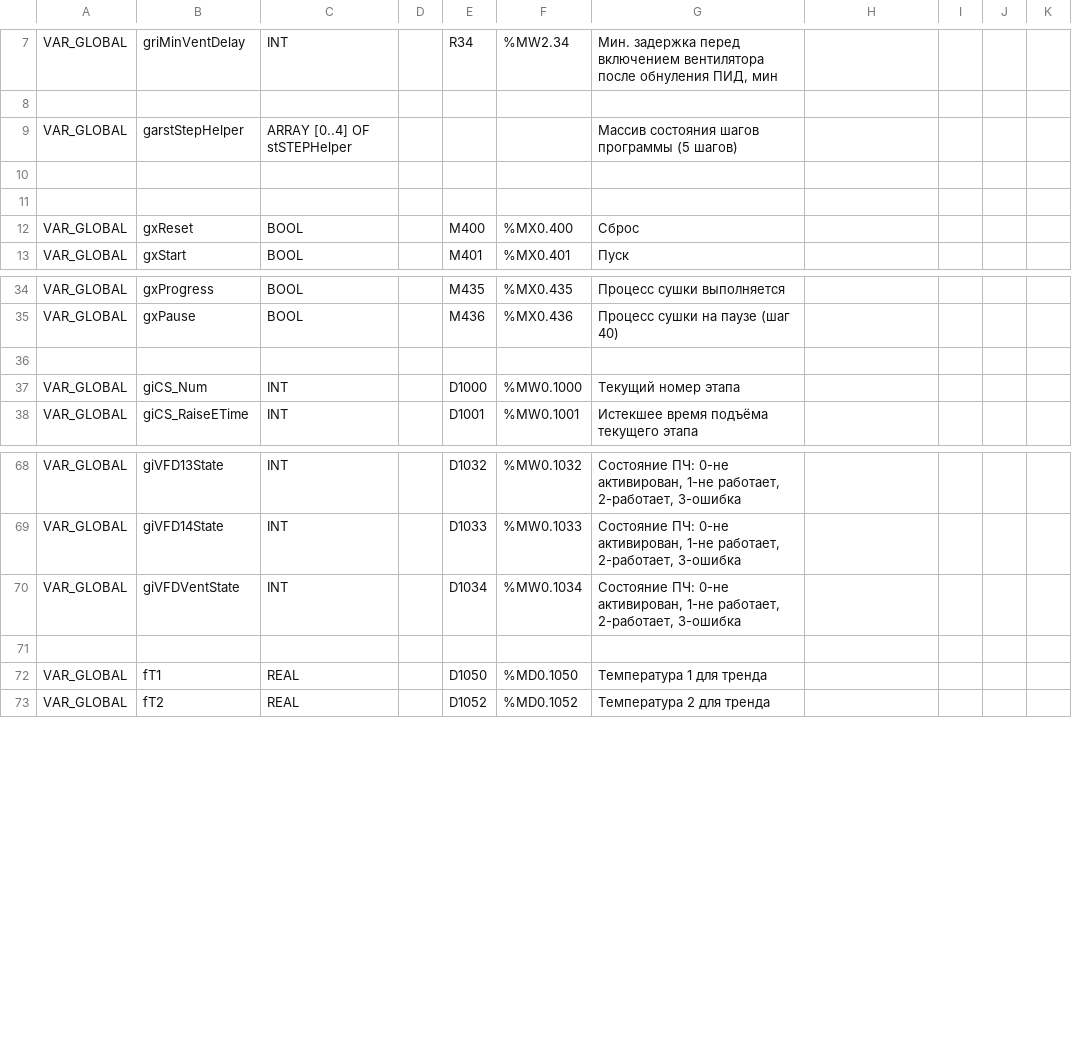
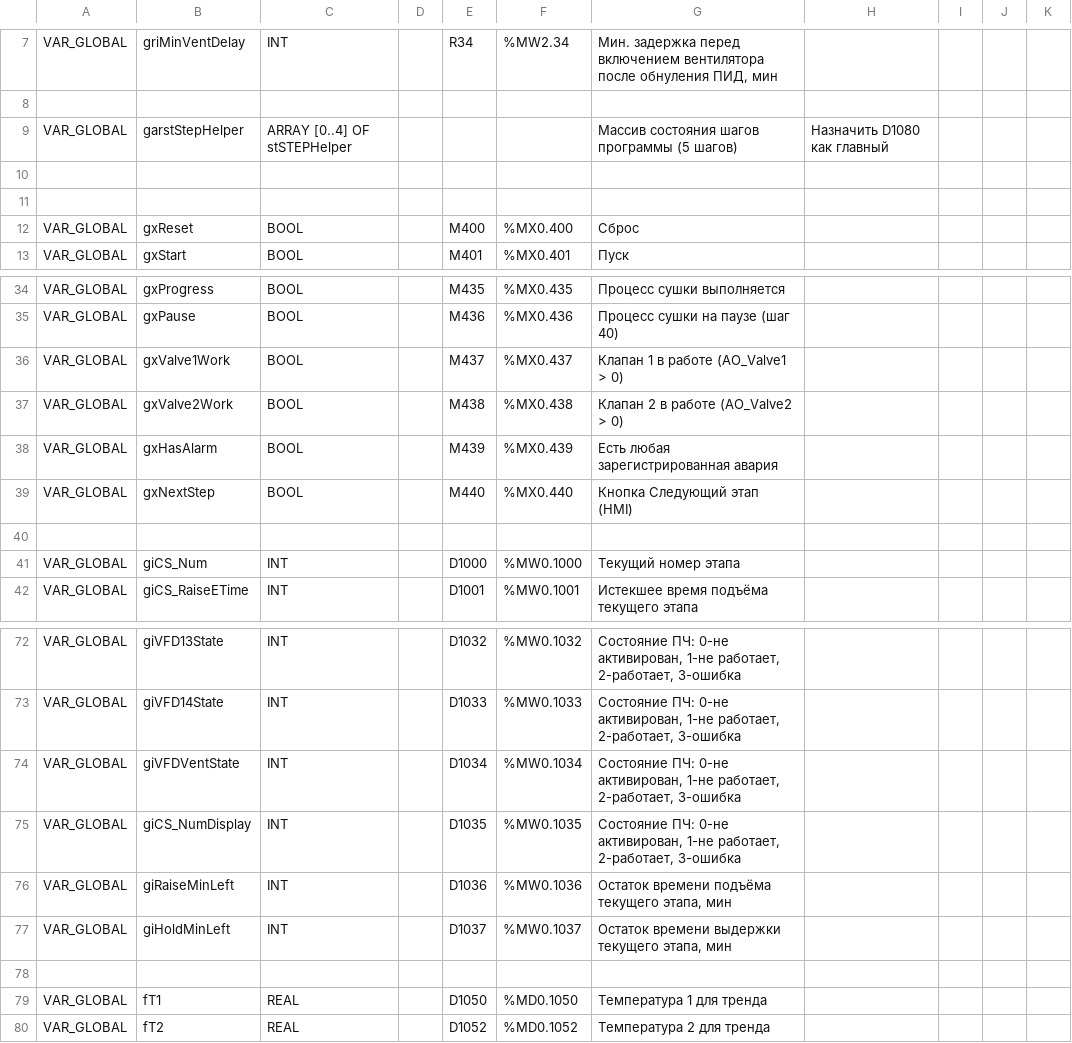
Before and after one commit to Serhioromano/gxw2-project-dryer, a CSV file: ПО/GVL.csv, drawn as a sheet; only a part is shown, gaps mark what is left out; the diff names each change by its address in the sheet, - before the commit and + after, or states it on an @@ line.

```diff
--- a/ПО/GVL.csv
+++ b/ПО/GVL.csv
-H9: (empty)
+H9: Назначить D1080 как главный
+row 36: VAR_GLOBAL | gxValve1Work | BOOL |  | M437 | %MX0.437 | Клапан 1 в работе (AO_Valve1 > 0)
+row 37: VAR_GLOBAL | gxValve2Work | BOOL |  | M438 | %MX0.438 | Клапан 2 в работе (AO_Valve2 > 0)
+row 38: VAR_GLOBAL | gxHasAlarm | BOOL |  | M439 | %MX0.439 | Есть любая зарегистрированная авария
+row 39: VAR_GLOBAL | gxNextStep | BOOL |  | M440 | %MX0.440 | Кнопка Следующий этап (HMI)
+row 75: VAR_GLOBAL | giCS_NumDisplay | INT |  | D1035 | %MW0.1035 | Состояние ПЧ: 0-не активирован, 1-не работает, 2-работает, 3-ошибка
+row 76: VAR_GLOBAL | giRaiseMinLeft | INT |  | D1036 | %MW0.1036 | Остаток времени подъёма текущего этапа, мин
+row 77: VAR_GLOBAL | giHoldMinLeft | INT |  | D1037 | %MW0.1037 | Остаток времени выдержки текущего этапа, мин
```
Also changed, not shown: ПО/PRG_PROCESS.csv, 6 other files.
